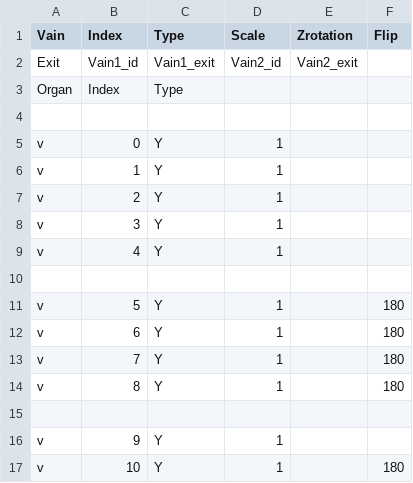
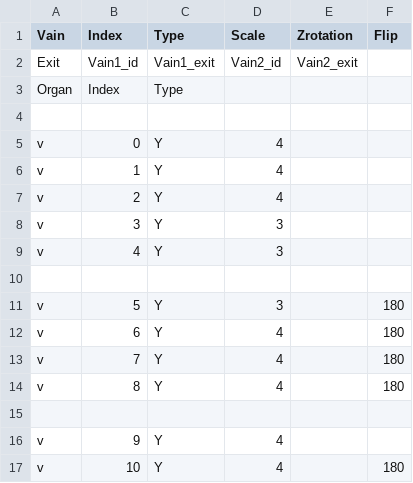
Before and after one commit to Corpelijn/RBC-Trip, a CSV file: The Red Bloodcell That Could/Assets/Scripts/VainBuilder/bloedvaten.csv, drawn as a sheet.

```diff
--- a/The Red Bloodcell That Could/Assets/Scripts/VainBuilder/bloedvaten.csv
+++ b/The Red Bloodcell That Could/Assets/Scripts/VainBuilder/bloedvaten.csv
@@ -4,14 +4,14 @@ Organ;Index;Type;;;
 ;;;;;
-v;0;Y;1;;
-v;1;Y;1;;
-v;2;Y;1;;
-v;3;Y;1;;
-v;4;Y;1;;
+v;0;Y;4;;
+v;1;Y;4;;
+v;2;Y;4;;
+v;3;Y;3;;
+v;4;Y;3;;
 ;;;;;
-v;5;Y;1;;180
-v;6;Y;1;;180
-v;7;Y;1;;180
-v;8;Y;1;;180
+v;5;Y;3;;180
+v;6;Y;4;;180
+v;7;Y;4;;180
+v;8;Y;4;;180
 ;;;;;
-v;9;Y;1;;
-v;10;Y;1;;180
+v;9;Y;4;;
+v;10;Y;4;;180
```
Also changed, not shown: The Red Bloodcell That Could/Assets/Scripts/VainBuilder/verbindingen.csv, 7 other files.
